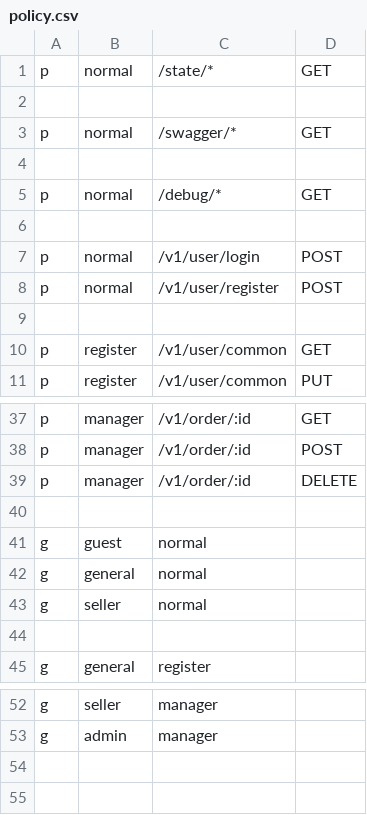
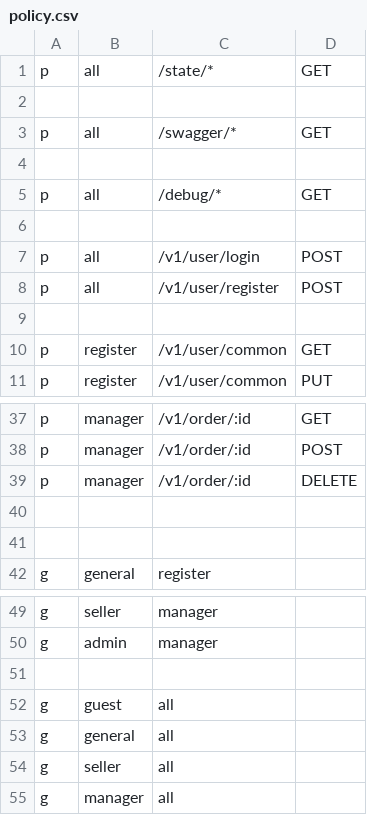
Before and after one commit to zouyonghe/High-Performance-Online-Bookstore, a CSV file: conf/policy.csv, drawn as a sheet; only a part is shown, gaps mark what is left out; the diff covers the shown part only.

```diff
--- a/conf/policy.csv
+++ b/conf/policy.csv
@@ -1,9 +1,9 @@
-p, normal, /state/*, GET
+p, all, /state/*, GET
 
-p, normal, /swagger/*, GET
+p, all, /swagger/*, GET
 
-p, normal, /debug/*, GET
+p, all, /debug/*, GET
 
-p, normal, /v1/user/login, POST
-p, normal, /v1/user/register, POST
+p, all, /v1/user/login, POST
+p, all, /v1/user/register, POST
 
@@ -40,5 +40,2 @@ p, manager, /v1/order/:id, DELETE
 
-g, guest, normal
-g, general, normal
-g, seller, normal
 
@@ -53 +50,6 @@ g, seller, manager
 g, admin, manager
+
+g, guest, all
+g, general, all
+g, seller, all
+g, manager, all
```
Also changed, not shown: 2 edited cells elsewhere in this file, 12 other files.
